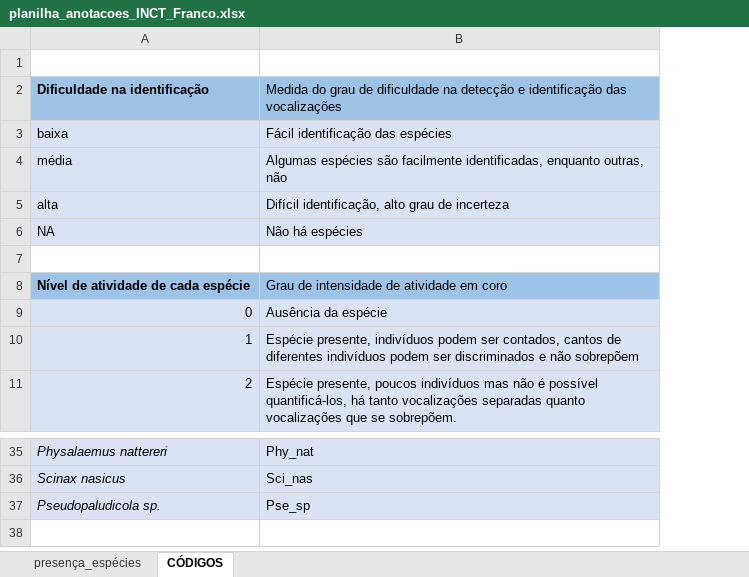
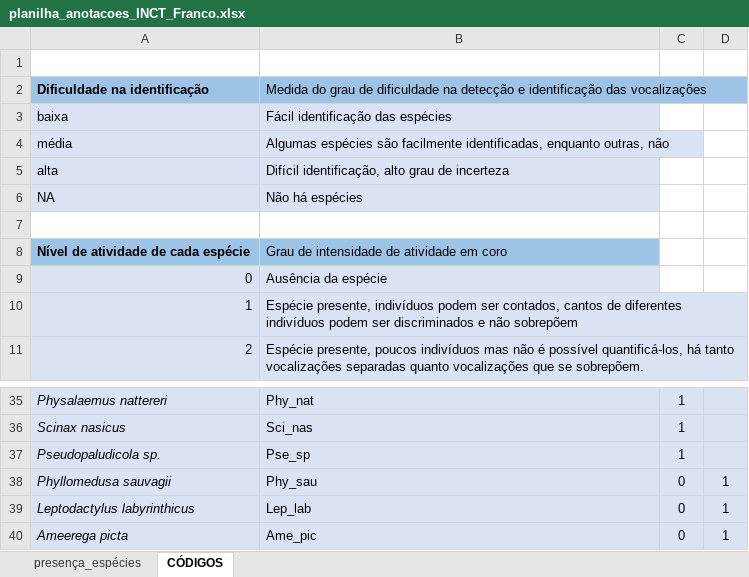
Before and after one commit to juansulloa/fnjv_annotations, an Excel workbook: presence_absence/Franco/planilha_anotacoes_INCT_Franco.xlsx, sheet CÓDIGOS, drawn as a sheet; only a part is shown, gaps mark what is left out; values as stored, in another font and other column widths than the file's, no borders; the diff names each change by its address in the sheet, - before the commit and + after, or states it on an @@ line.

```diff
--- a/presence_absence/Franco/planilha_anotacoes_INCT_Franco.xlsx (sheet CÓDIGOS)
+++ b/presence_absence/Franco/planilha_anotacoes_INCT_Franco.xlsx (sheet CÓDIGOS)
+column C, rows 35-37: all 1
+column D, empty
+row 38: Phyllomedusa sauvagii | Phy_sau | 0 | 1
+row 39: Leptodactylus labyrinthicus | Lep_lab | 0 | 1
+row 40: Ameerega picta | Ame_pic | 0 | 1
```
Also changed, not shown: sheet presença_espécies.
